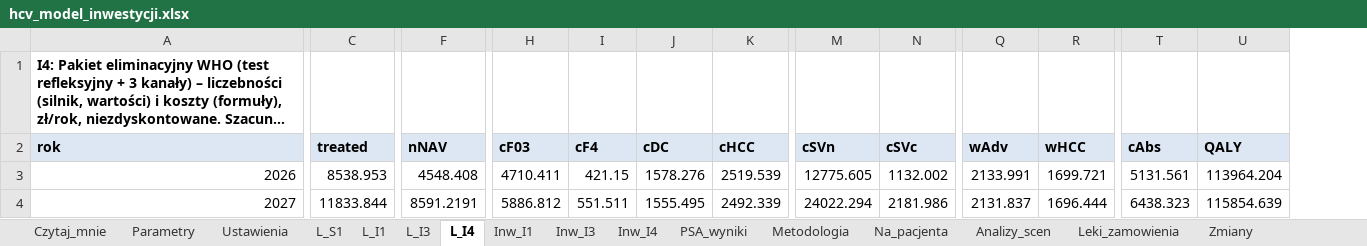
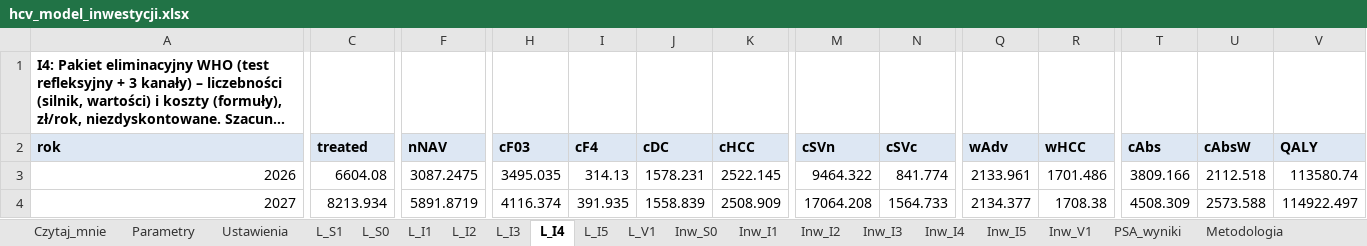
Before and after one commit to damiangrok5-droid/hcv-koszt-zaniechania, an Excel workbook: pobierz/hcv_model_inwestycji.xlsx, sheet L_I4, drawn as a sheet; only a part is shown, gaps mark what is left out; long unchanged cells end in …; values as stored, in another font and other column widths than the file's, no borders; addresses are those after the commit; the diff covers the shown part only; the diff names each change by its address in the sheet, - before the commit and + after, or states it on an @@ line.

```diff
--- a/pobierz/hcv_model_inwestycji.xlsx (sheet L_I4)
+++ b/pobierz/hcv_model_inwestycji.xlsx (sheet L_I4)
+sheet tab: L_S0
+sheet tab: L_I2
+sheet tab: L_I5
+sheet tab: L_V1
+sheet tab: Inw_S0
+sheet tab: Inw_I2
+sheet tab: Inw_I5
+sheet tab: Inw_V1
+column U (cAbsW), rows 3-4: 2112.518 | 2573.588
-C3 (treated): 8538.953
+C3 (treated): 6604.08
-F3 (nNAV): 4548.408
+F3 (nNAV): 3087.2475
-H3 (cF03): 4710.411
+H3 (cF03): 3495.035
-I3 (cF4): 421.15
+I3 (cF4): 314.13
-J3 (cDC): 1578.276
+J3 (cDC): 1578.231
-K3 (cHCC): 2519.539
+K3 (cHCC): 2522.145
-M3 (cSVn): 12775.605
+M3 (cSVn): 9464.322
-N3 (cSVc): 1132.002
+N3 (cSVc): 841.774
-Q3 (wAdv): 2133.991
+Q3 (wAdv): 2133.961
-R3 (wHCC): 1699.721
+R3 (wHCC): 1701.486
-T3 (cAbs): 5131.561
+T3 (cAbs): 3809.166
-V3 (QALY): 113964.204
+V3 (QALY): 113580.74
-C4 (treated): 11833.844
+C4 (treated): 8213.934
-F4 (nNAV): 8591.2191
+F4 (nNAV): 5891.8719
-H4 (cF03): 5886.812
+H4 (cF03): 4116.374
-I4 (cF4): 551.511
+I4 (cF4): 391.935
-J4 (cDC): 1555.495
+J4 (cDC): 1558.839
-K4 (cHCC): 2492.339
+K4 (cHCC): 2508.909
-M4 (cSVn): 24022.294
+M4 (cSVn): 17064.208
-N4 (cSVc): 2181.986
+N4 (cSVc): 1564.733
-Q4 (wAdv): 2131.837
+Q4 (wAdv): 2134.377
-R4 (wHCC): 1696.444
+R4 (wHCC): 1708.38
-T4 (cAbs): 6438.323
+T4 (cAbs): 4508.309
-V4 (QALY): 115854.639
+V4 (QALY): 114922.497
```
Also changed, not shown: 1839 edited cells elsewhere in this sheet, sheet PSA_wyniki, sheet L_I3, sheet L_I1, sheet L_S1, sheet Inw_I3, sheet Inw_I1, 7 more sheets, 3 other files.
